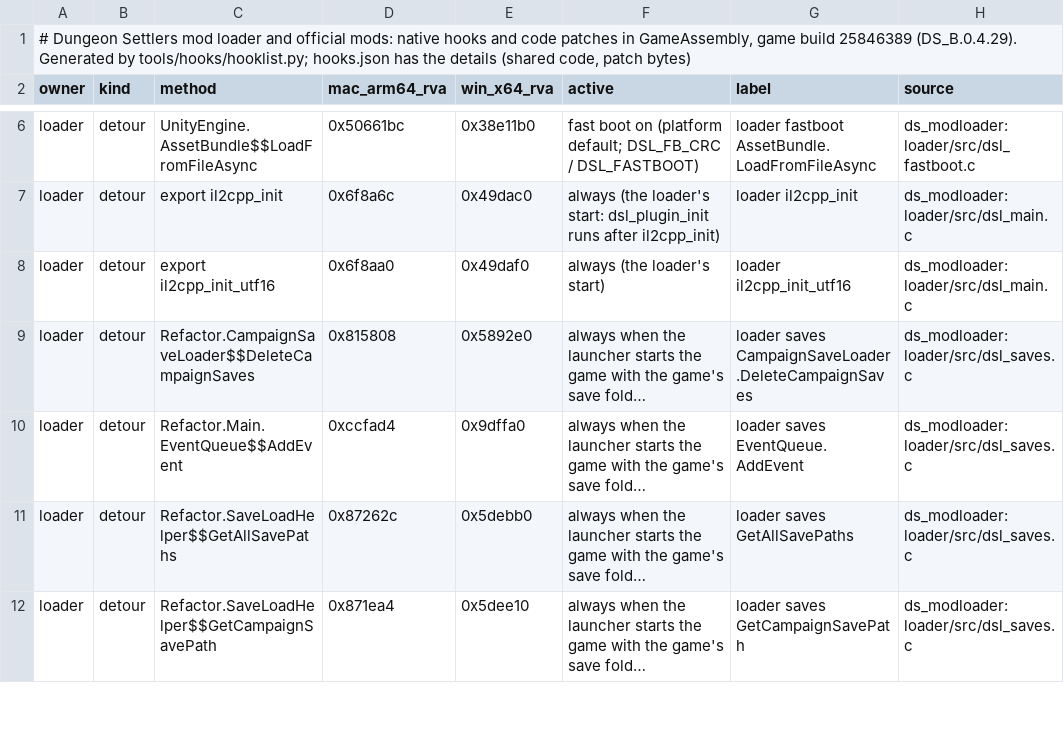
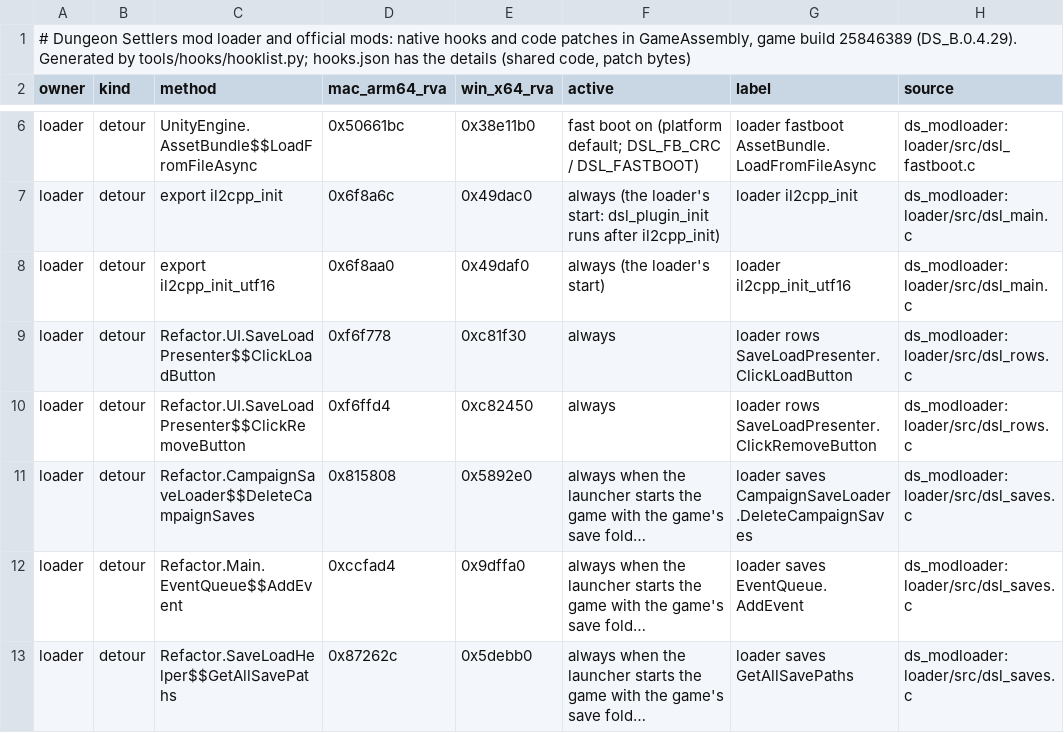
Before and after one commit to AmfiLogos/ds_modloader, a TSV file: docs/hooks.tsv, drawn as a sheet; only a part is shown, gaps mark what is left out; the shorter side is filled out with more unchanged rows; long unchanged cells end in …; the diff names each change by its address in the sheet, - before the commit and + after, or states it on an @@ line.

Commit message:
Load Campaign filter panel (owner 2026-10-24): Vanilla & Vanilla+, Modded, Multiplayer, Latest save only, on the right of the Load window; choices kept in loadlist.json; a save hidden by the filters is unselected and Load / Remove File refuse it (SaveLoadPresenter hooks); multiplayer 0.1.22 pin (its box under the list goes)

```diff
--- a/docs/hooks.tsv
+++ b/docs/hooks.tsv
+row 9: loader | detour | Refactor.UI.SaveLoadPresenter$$ClickLoadButton | 0xf6f778 | 0xc81f30 | always | loader rows SaveLoadPresenter.ClickLoadButton | ds_modloader:loader/src/dsl_rows.c
+row 10: loader | detour | Refactor.UI.SaveLoadPresenter$$ClickRemoveButton | 0xf6ffd4 | 0xc82450 | always | loader rows SaveLoadPresenter.ClickRemoveButton | ds_modloader:loader/src/dsl_rows.c
```
Also changed, not shown: loader/lang/_where.tsv, 22 other files.
